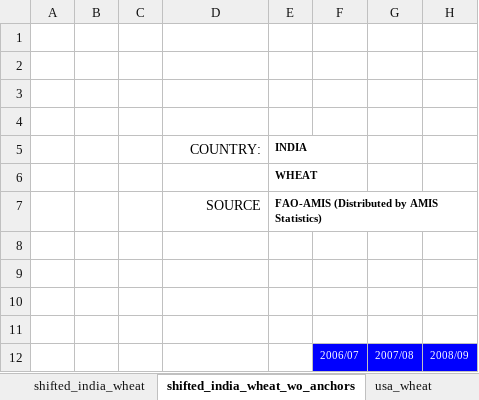
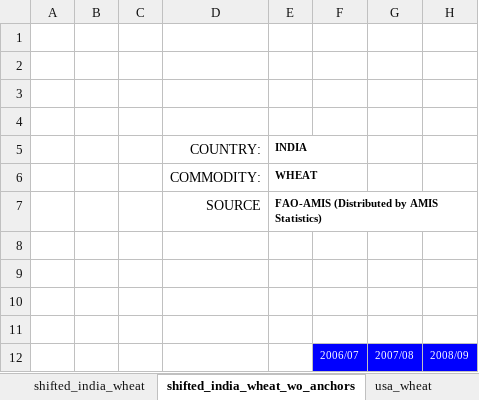
Before and after one commit to usc-isi-i2/t2wml-copy-paste, an Excel workbook: resources/data.xlsx, sheet shifted_india_wheat_wo_anchors, drawn as a sheet; only a part is shown; values as stored, in another font and other column widths than the file's, no borders; the diff names each change by its address in the sheet, - before the commit and + after, or states it on an @@ line.

```diff
--- a/resources/data.xlsx (sheet shifted_india_wheat_wo_anchors)
+++ b/resources/data.xlsx (sheet shifted_india_wheat_wo_anchors)
-D6: (empty)
+D6: COMMODITY:
```
Also changed, not shown: other sheet tabs, 10 other files.
